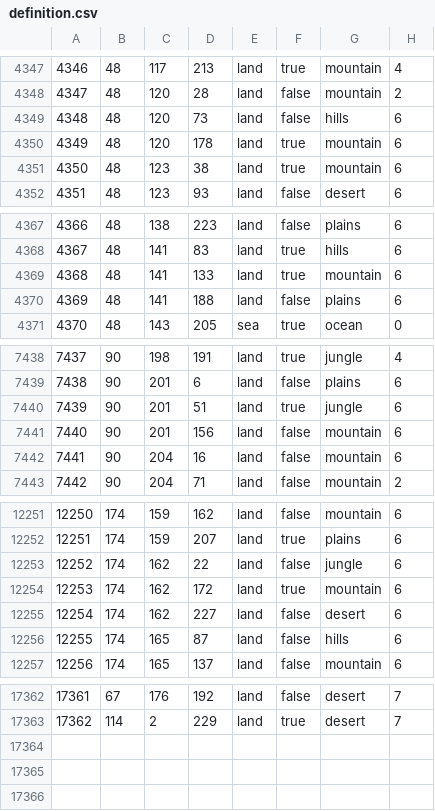
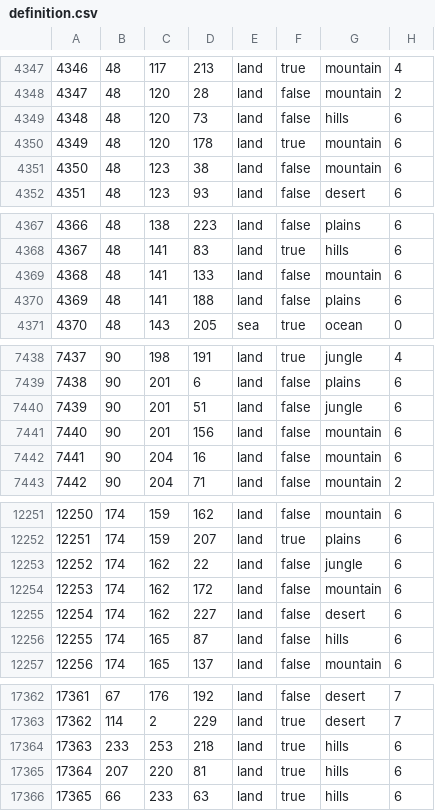
Before and after one commit to Cold-War-Iron-Curtain-Dev-Team/ColdWarIronCurtain, a CSV file: Cold War Iron Curtain/map/definition.csv, drawn as a sheet; only a part is shown, gaps mark what is left out.

```diff
--- a/Cold War Iron Curtain/map/definition.csv
+++ b/Cold War Iron Curtain/map/definition.csv
@@ -4350,3 +4350,3 @@
 4349;48;120;178;land;true;mountain;6
-4350;48;123;38;land;true;mountain;6
+4350;48;123;38;land;false;mountain;6
 4351;48;123;93;land;false;desert;6
@@ -4368,3 +4368,3 @@
 4367;48;141;83;land;true;hills;6
-4368;48;141;133;land;true;mountain;6
+4368;48;141;133;land;false;mountain;6
 4369;48;141;188;land;false;plains;6
@@ -7439,3 +7439,3 @@
 7438;90;201;6;land;false;plains;6
-7439;90;201;51;land;true;jungle;6
+7439;90;201;51;land;false;jungle;6
 7440;90;201;156;land;false;mountain;6
@@ -12253,3 +12253,3 @@
 12252;174;162;22;land;false;jungle;6
-12253;174;162;172;land;true;mountain;6
+12253;174;162;172;land;false;mountain;6
 12254;174;162;227;land;false;desert;6
@@ -17363 +17363,4 @@
 17362;114;2;229;land;true;desert;7
+17363;233;253;218;land;true;hills;6
+17364;207;220;81;land;true;hills;6
+17365;66;233;63;land;true;hills;6
```
Also changed, not shown: 17 other files.
